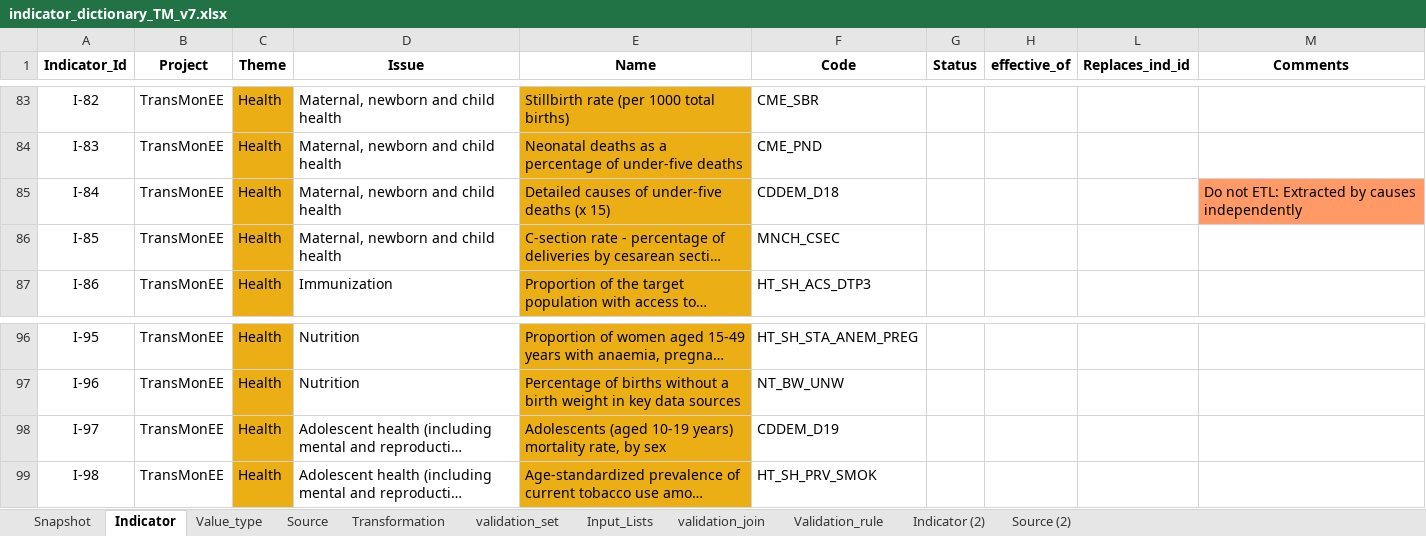
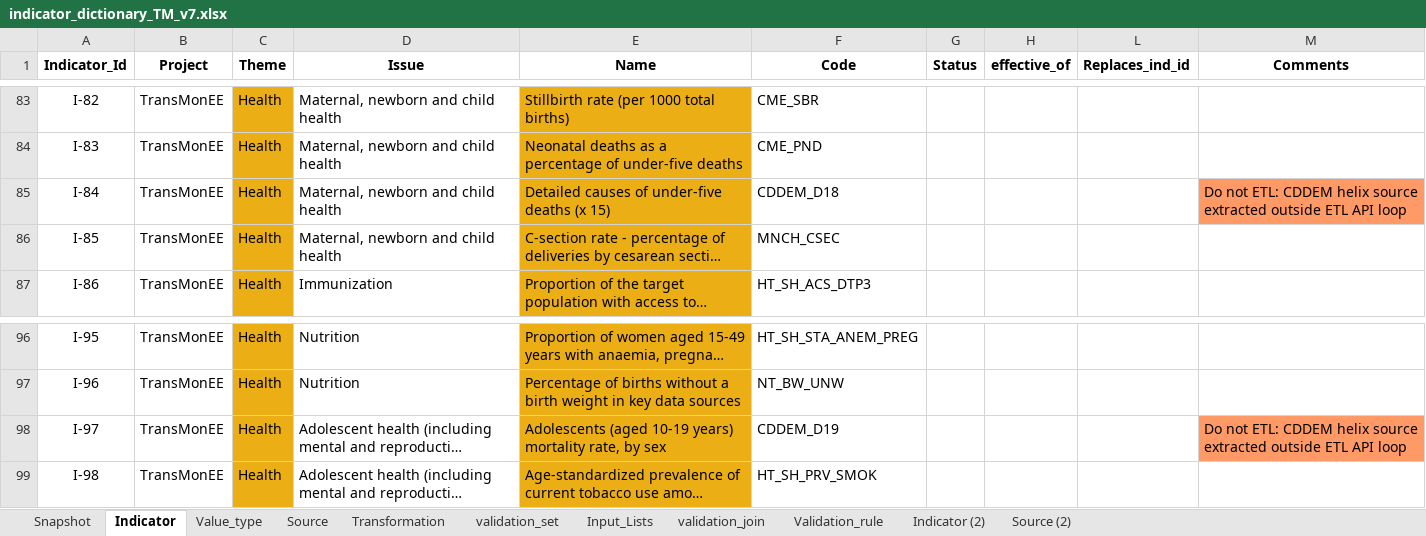
Before and after one commit to UNICEFECAR/data-etl, an Excel workbook: tmee/data_in/data_dictionary/indicator_dictionary_TM_v7.xlsx, sheet Indicator, drawn as a sheet; only a part is shown, gaps mark what is left out; long unchanged cells end in …; values as stored, in another font and other column widths than the file's, no borders; the diff names each change by its address in the sheet, - before the commit and + after, or states it on an @@ line.

Commit message:
treatment added for CDDEM in helix

```diff
--- a/tmee/data_in/data_dictionary/indicator_dictionary_TM_v7.xlsx (sheet Indicator)
+++ b/tmee/data_in/data_dictionary/indicator_dictionary_TM_v7.xlsx (sheet Indicator)
-M85 (Comments): …not ETL: Extracted by causes independently
+M85 (Comments): …not ETL: CDDEM helix source extracted outside ETL API loop
-M98 (Comments): (empty)
+M98 (Comments): Do not ETL: CDDEM helix source extracted outside ETL API loop
-M98 fill: none
+M98 fill: #FF9966
```
Also changed, not shown: 2 other files.
